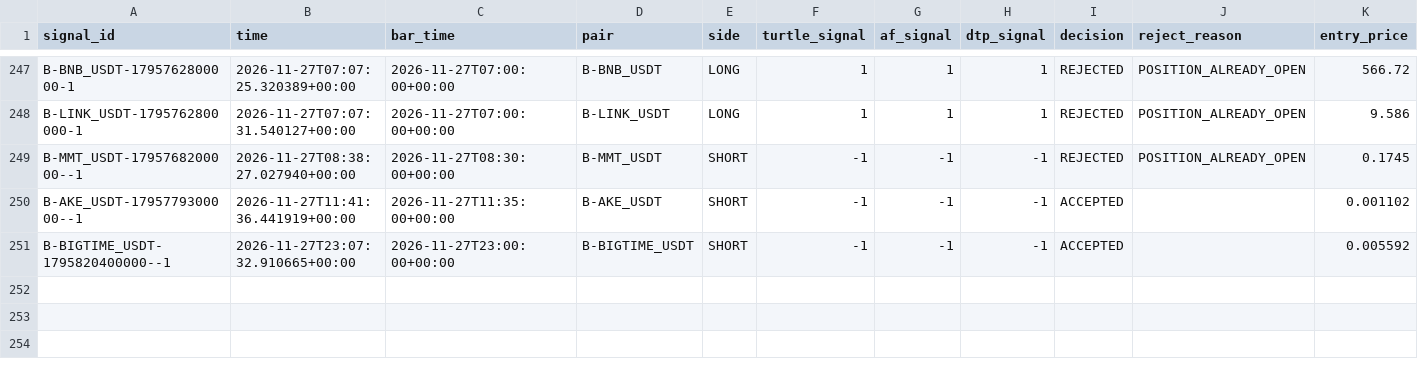
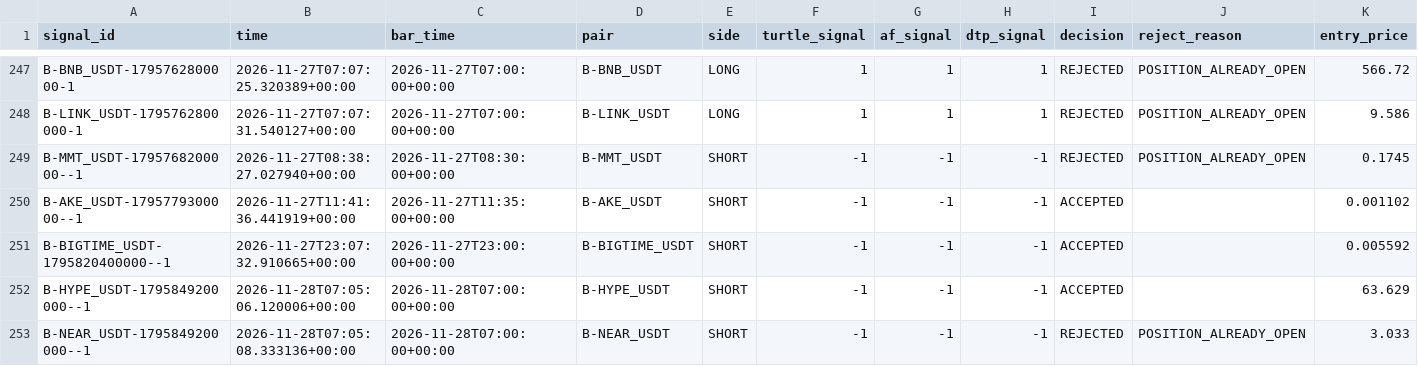
Before and after one commit to harnepal-hub/AMTE-Self-Evolving-Intraday-Trading-Engine, a CSV file: data/paper_3strategy/signal_journal.csv, drawn as a sheet; only a part is shown, gaps mark what is left out; rows hold the shown columns only; the diff names each change by its address in the sheet, - before the commit and + after, or states it on an @@ line.

```diff
--- a/data/paper_3strategy/signal_journal.csv
+++ b/data/paper_3strategy/signal_journal.csv
+row 252: B-HYPE_USDT-1795849200000--1 | 2026-11-28T07:05:06.120006+00:00 | 2026-11-28T07:00:00+00:00 | B-HYPE_USDT | SHORT | -1 | -1 | -1 | ACCEPTED |  | 63.629
+row 253: B-NEAR_USDT-1795849200000--1 | 2026-11-28T07:05:08.333136+00:00 | 2026-11-28T07:00:00+00:00 | B-NEAR_USDT | SHORT | -1 | -1 | -1 | REJECTED | POSITION_ALREADY_OPEN | 3.033
```
Also changed, not shown: 13 other files.
